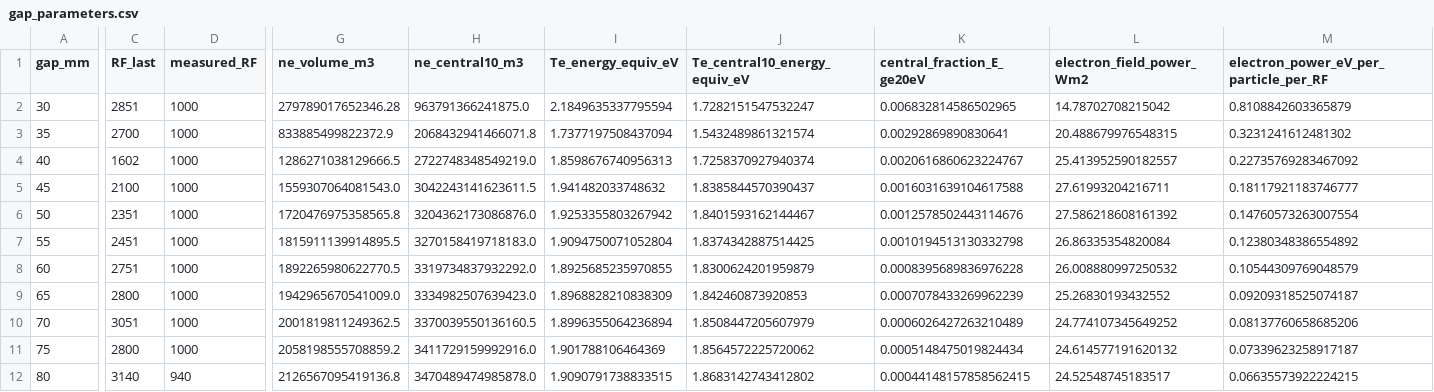
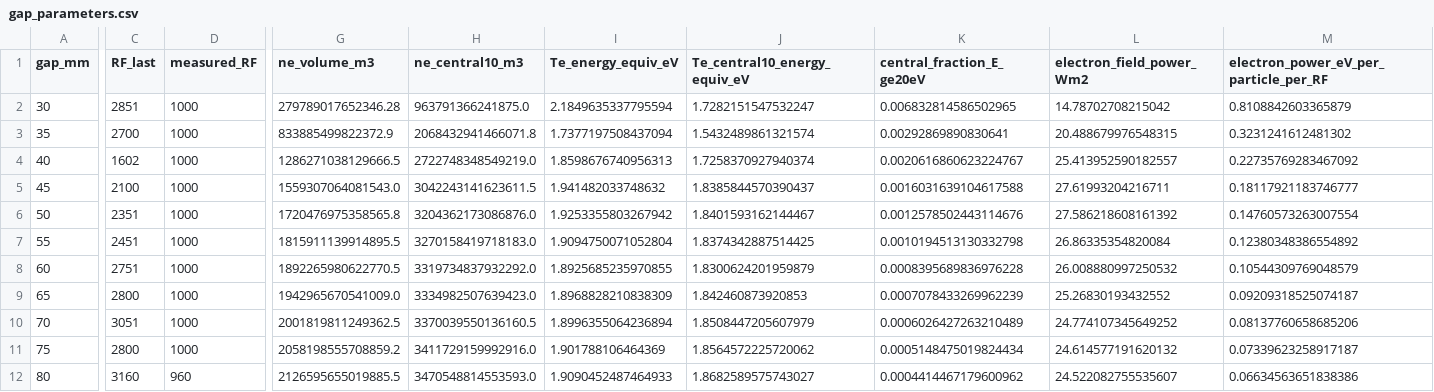
Before and after one commit to YGLSNU/eduPIC_PAL_RF-sheath, a CSV file: results/261124_BRH_gap20-80_step5/comparison/data/gap_parameters.csv, drawn as a sheet; only a part is shown, gaps mark what is left out; the diff covers the shown part only; the diff names each change by its address in the sheet, - before the commit and + after, or states it on an @@ line.

```diff
--- a/results/261124_BRH_gap20-80_step5/comparison/data/gap_parameters.csv
+++ b/results/261124_BRH_gap20-80_step5/comparison/data/gap_parameters.csv
-C12 (RF_last): 3140
+C12 (RF_last): 3160
-D12 (measured_RF): 940
+D12 (measured_RF): 960
-G12 (ne_volume_m3): 2126567095419136.8
+G12 (ne_volume_m3): 2126595655019885.5
-H12 (ne_central10_m3): 3470489474985878.0
+H12 (ne_central10_m3): 3470548814553593.0
-I12 (Te_energy_equiv_eV): 1.9090791738833515
+I12 (Te_energy_equiv_eV): 1.9090452487464933
-J12 (Te_central10_energy_equiv_eV): 1.8683142743412802
+J12 (Te_central10_energy_equiv_eV): 1.8682589575743027
-K12 (central_fraction_E_ge20eV): 0.00044148157858562415
+K12 (central_fraction_E_ge20eV): 0.0004414467179600962
-L12 (electron_field_power_Wm2): 24.52548745183517
+L12 (electron_field_power_Wm2): 24.522082755535607
-M12: 0.06635573922224215
+M12: 0.06634563651838386
```
Also changed, not shown: 24 edited cells elsewhere in this file, results/261124_BRH_gap20-80_step5/80mm/data/position_eepf.csv, results/261124_BRH_gap20-80_step5/80mm/history.csv, 51 other files.
